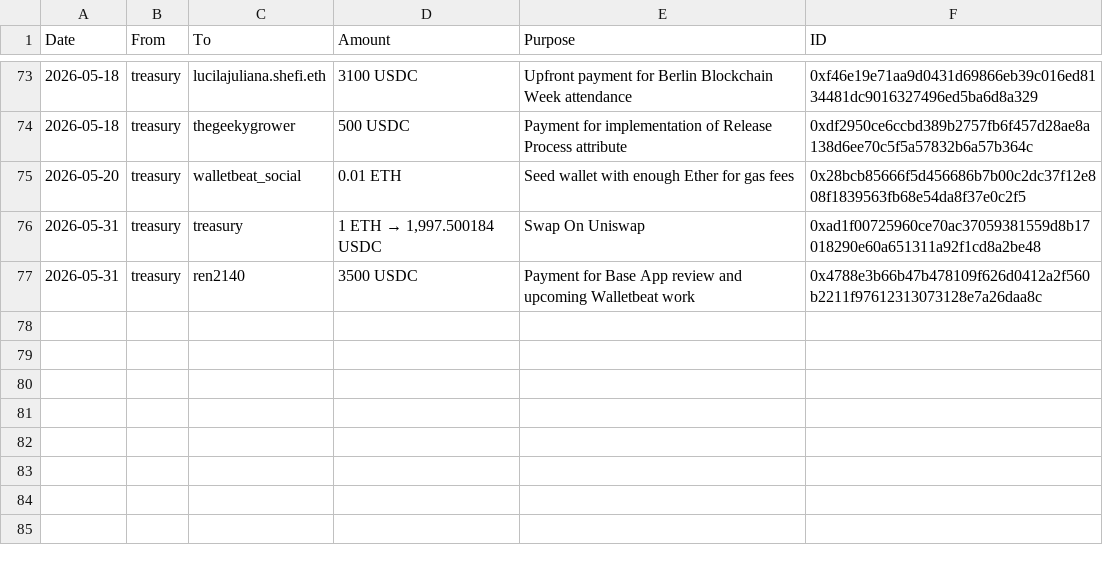
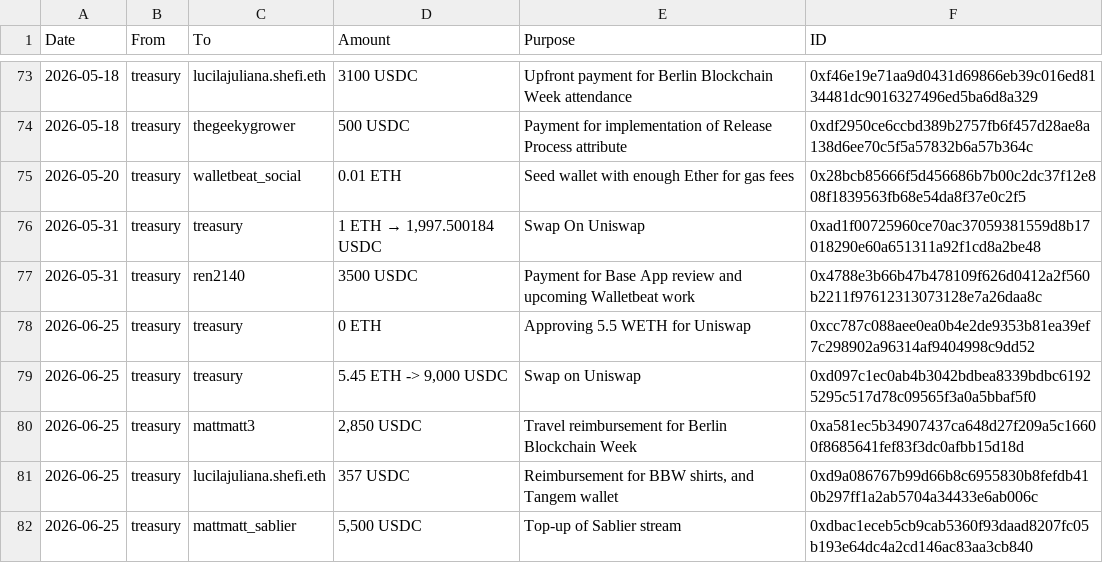
Before and after one commit to walletbeat/walletbeat, a TSV file: governance/treasury/treasury-operations.tsv, drawn as a sheet; only a part is shown, gaps mark what is left out.

Commit message:
Chore: Add treasury operations

```diff
--- a/governance/treasury/treasury-operations.tsv
+++ b/governance/treasury/treasury-operations.tsv
@@ -77 +77,6 @@ Date	From	To	Amount	Purpose	ID
 2026-05-31	treasury	ren2140	3500 USDC	Payment for Base App review and upcoming Walletbeat work	0x4788e3b66b47b478109f626d0412a2f560b2211f97612313073128e7a26daa8c
+2026-06-25	treasury	treasury	0 ETH	Approving 5.5 WETH for Uniswap	0xcc787c088aee0ea0b4e2de9353b81ea39ef7c298902a96314af9404998c9dd52
+2026-06-25	treasury	treasury	5.45 ETH -> 9,000 USDC	Swap on Uniswap	0xd097c1ec0ab4b3042bdbea8339bdbc61925295c517d78c09565f3a0a5bbaf5f0
+2026-06-25	treasury	mattmatt3	2,850 USDC	Travel reimbursement for Berlin Blockchain Week	0xa581ec5b34907437ca648d27f209a5c16600f8685641fef83f3dc0afbb15d18d
+2026-06-25	treasury	lucilajuliana.shefi.eth	357 USDC	Reimbursement for BBW shirts, and Tangem wallet	0xd9a086767b99d66b8c6955830b8fefdb410b297ff1a2ab5704a34433e6ab006c
+2026-06-25	treasury	mattmatt_sablier	5,500 USDC	Top-up of Sablier stream	0xdbac1eceb5cb9cab5360f93daad8207fc05b193e64dc4a2cd146ac83aa3cb840
```
Also changed, not shown: governance/treasury/addresses.tsv, 1 other file.
